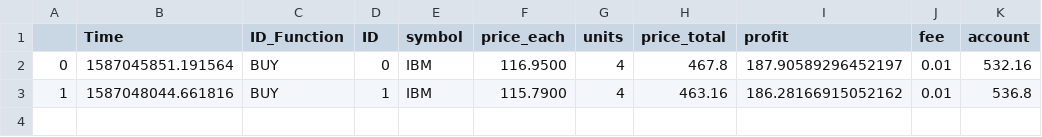
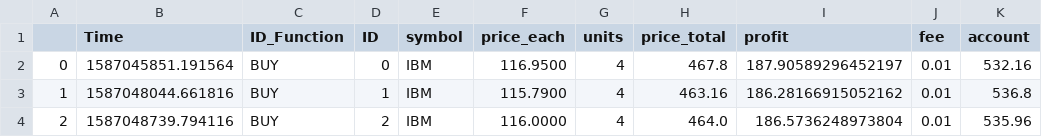
Before and after one commit to SebNik/TradingBot, a CSV file: Transactions/Transactions-IBM.csv, drawn as a sheet.

```diff
--- a/Transactions/Transactions-IBM.csv
+++ b/Transactions/Transactions-IBM.csv
@@ -3 +3,2 @@
 1;1587048044.661816;BUY;1;IBM;115.7900;4;463.16;186.28166915052162;0.01;536.8
+2;1587048739.794116;BUY;2;IBM;116.0000;4;464.0;186.5736248973804;0.01;535.96
```
Also changed, not shown: 3 other files.
